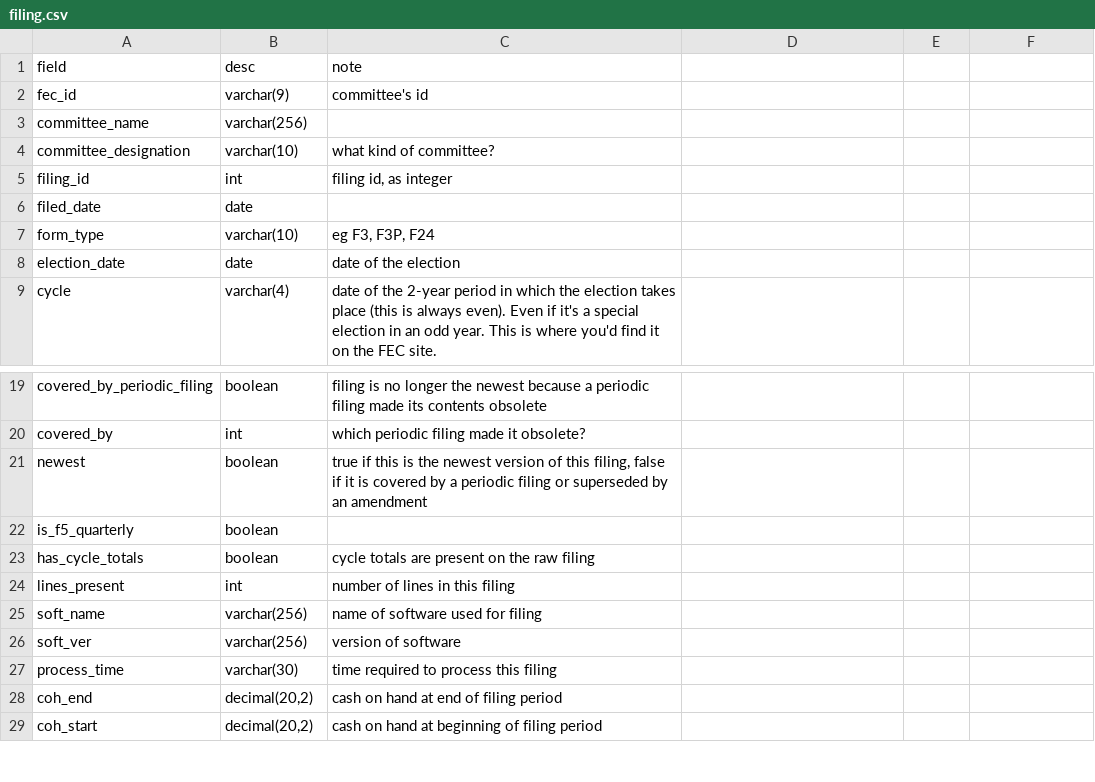
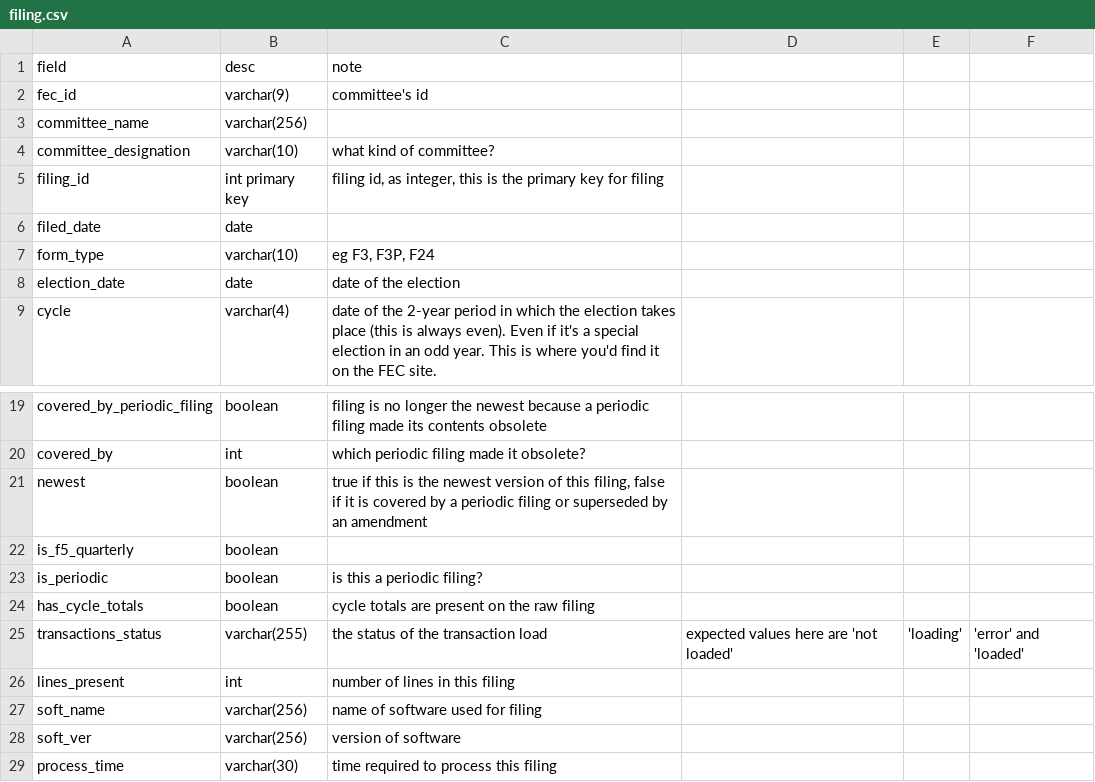
Before and after one commit to newsdev/campfin-loader, a CSV file: loader/fields/filing.csv, drawn as a sheet; only a part is shown, gaps mark what is left out; the shorter side is filled out with more unchanged rows.

Commit message:
load transactions working for skeda's

```diff
--- a/loader/fields/filing.csv
+++ b/loader/fields/filing.csv
@@ -4,3 +4,3 @@ committee_name,varchar(256),
 committee_designation,varchar(10),what kind of committee?
-filing_id,int,"filing id, as integer"
+filing_id,int primary key,"filing id, as integer, this is the primary key for filing"
 filed_date,date,
@@ -22,3 +22,5 @@ newest,boolean,"true if this is the newest version of this filing, false if it i
 is_f5_quarterly,boolean,
+is_periodic,boolean,is this a periodic filing?
 has_cycle_totals,boolean,cycle totals are present on the raw filing
+transactions_status,varchar(255),the status of the transaction load, expected values here are 'not loaded', 'loading', 'error' and 'loaded'
 lines_present,int,number of lines in this filing
```
Also changed, not shown: 7 other files.
